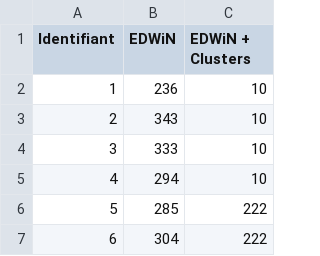
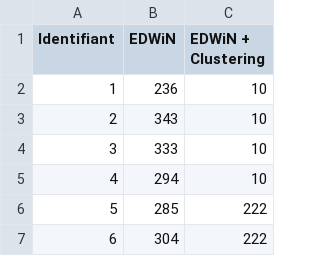
Before and after one commit to hlyes/results_analysis, a CSV file: AINA_data/activity.csv, drawn as a sheet; only a part is shown.

```diff
--- a/AINA_data/activity.csv
+++ b/AINA_data/activity.csv
@@ -1,2 +1,2 @@
-Identifiant,EDWiN,EDWiN + Clusters
+Identifiant,EDWiN,EDWiN + Clustering
 1,236,10
```
Also changed, not shown: AINA_data/activityNoCluster.csv, AINA_data/completion_netsimu-vs-groups.csv, 29 other files.
